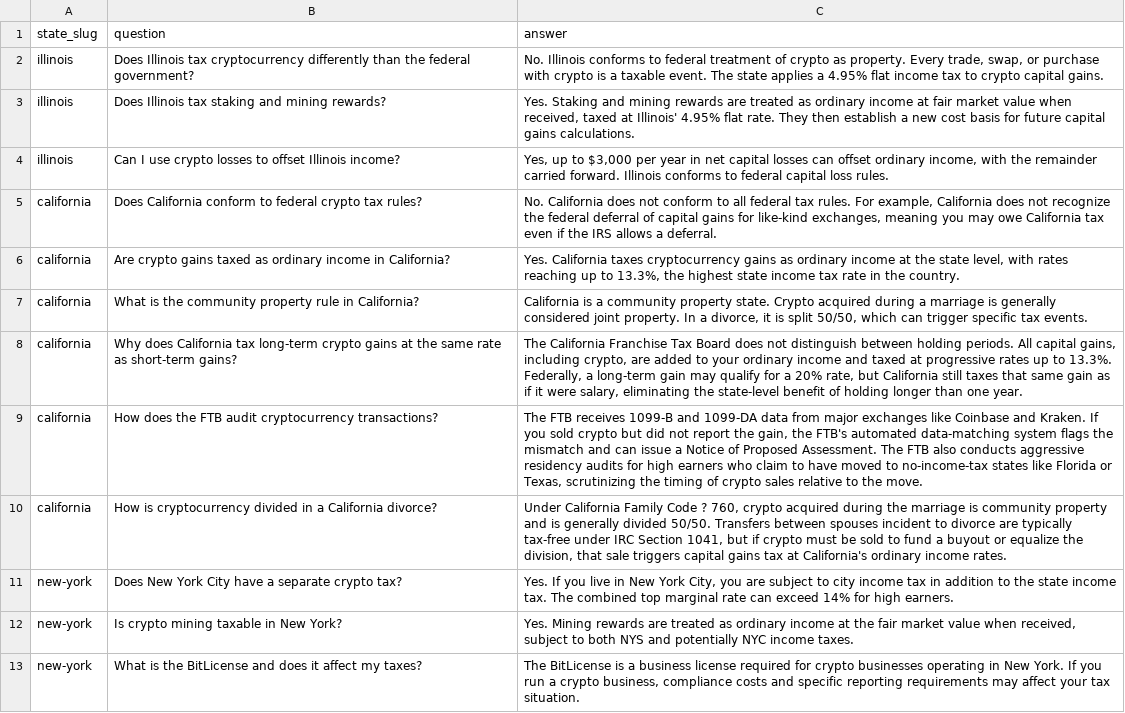
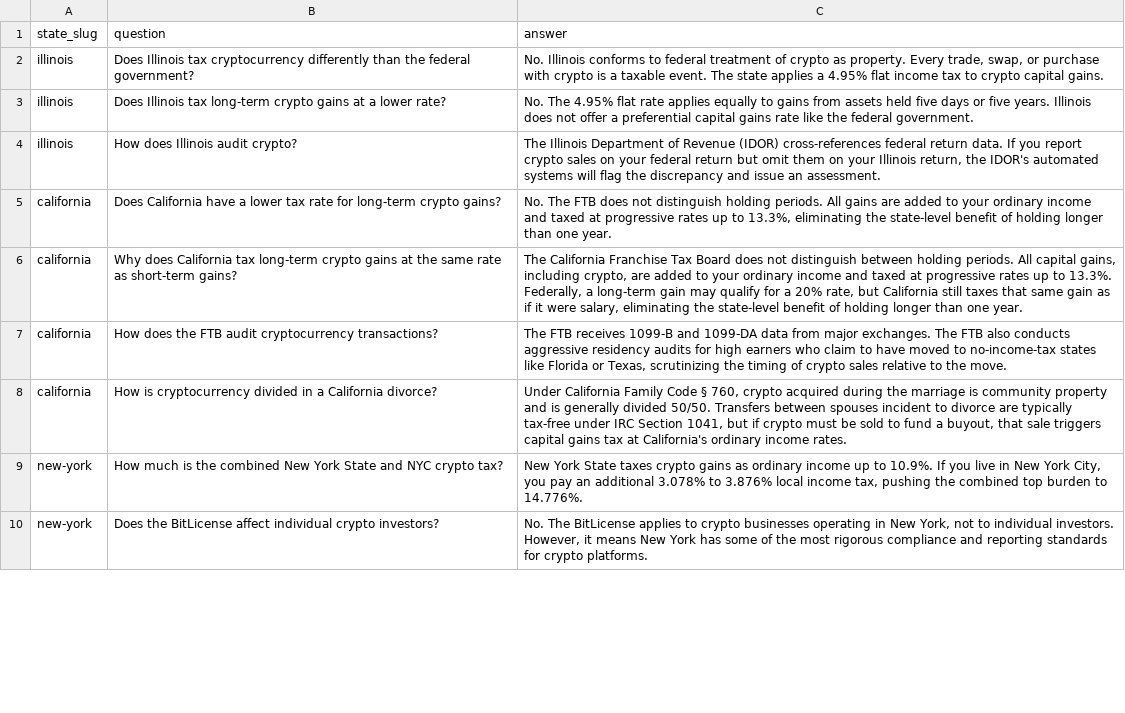
Before and after one commit to devsecsuite-rgb/findcryptocpa-site, a CSV file: data/faqs.csv, drawn as a sheet; only a part is shown; the diff covers the shown part only.

Commit message:
Upgraded FAQs with deep state-specific facts for all 6 states

```diff
--- a/data/faqs.csv
+++ b/data/faqs.csv
@@ -2,12 +2,9 @@ state_slug,question,answer
 illinois,Does Illinois tax cryptocurrency differently than the federal government?,"No. Illinois conforms to federal treatment of crypto as property. Every trade, swap, or purchase with crypto is a taxable event. The state applies a 4.95% flat income tax to crypto capital gains."
-illinois,Does Illinois tax staking and mining rewards?,"Yes. Staking and mining rewards are treated as ordinary income at fair market value when received, taxed at Illinois' 4.95% flat rate. They then establish a new cost basis for future capital gains calculations."
-illinois,Can I use crypto losses to offset Illinois income?,"Yes, up to $3,000 per year in net capital losses can offset ordinary income, with the remainder carried forward. Illinois conforms to federal capital loss rules."
-california,Does California conform to federal crypto tax rules?,"No. California does not conform to all federal tax rules. For example, California does not recognize the federal deferral of capital gains for like-kind exchanges, meaning you may owe California tax even if the IRS allows a deferral."
-california,Are crypto gains taxed as ordinary income in California?,"Yes. California taxes cryptocurrency gains as ordinary income at the state level, with rates reaching up to 13.3%, the highest state income tax rate in the country."
-california,What is the community property rule in California?,"California is a community property state. Crypto acquired during a marriage is generally considered joint property. In a divorce, it is split 50/50, which can trigger specific tax events."
+illinois,Does Illinois tax long-term crypto gains at a lower rate?,"No. The 4.95% flat rate applies equally to gains from assets held five days or five years. Illinois does not offer a preferential capital gains rate like the federal government."
+illinois,How does Illinois audit crypto?,"The Illinois Department of Revenue (IDOR) cross-references federal return data. If you report crypto sales on your federal return but omit them on your Illinois return, the IDOR's automated systems will flag the discrepancy and issue an assessment."
+california,Does California have a lower tax rate for long-term crypto gains?,"No. The FTB does not distinguish holding periods. All gains are added to your ordinary income and taxed at progressive rates up to 13.3%, eliminating the state-level benefit of holding longer than one year."
 california,Why does California tax long-term crypto gains at the same rate as short-term gains?,"The California Franchise Tax Board does not distinguish between holding periods. All capital gains, including crypto, are added to your ordinary income and taxed at progressive rates up to 13.3%. Federally, a long-term gain may qualify for a 20% rate, but California still taxes that same gain as if it were salary, eliminating the state-level benefit of holding longer than one year."
-california,How does the FTB audit cryptocurrency transactions?,"The FTB receives 1099-B and 1099-DA data from major exchanges like Coinbase and Kraken. If you sold crypto but did not report the gain, the FTB's automated data-matching system flags the mismatch and can issue a Notice of Proposed Assessment. The FTB also conducts aggressive residency audits for high earners who claim to have moved to no-income-tax states like Florida or Texas, scrutinizing the timing of crypto sales relative to the move."
-california,How is cryptocurrency divided in a California divorce?,"Under California Family Code ? 760, crypto acquired during the marriage is community property and is generally divided 50/50. Transfers between spouses incident to divorce are typically tax-free under IRC Section 1041, but if crypto must be sold to fund a buyout or equalize the division, that sale triggers capital gains tax at California's ordinary income rates."
-new-york,Does New York City have a separate crypto tax?,"Yes. If you live in New York City, you are subject to city income tax in addition to the state income tax. The combined top marginal rate can exceed 14% for high earners."
-new-york,Is crypto mining taxable in New York?,"Yes. Mining rewards are treated as ordinary income at the fair market value when received, subject to both NYS and potentially NYC income taxes."
-new-york,What is the BitLicense and does it affect my taxes?,"The BitLicense is a business license required for crypto businesses operating in New York. If you run a crypto business, compliance costs and specific reporting requirements may affect your tax situation."
+california,How does the FTB audit cryptocurrency transactions?,"The FTB receives 1099-B and 1099-DA data from major exchanges. The FTB also conducts aggressive residency audits for high earners who claim to have moved to no-income-tax states like Florida or Texas, scrutinizing the timing of crypto sales relative to the move."
+california,How is cryptocurrency divided in a California divorce?,"Under California Family Code § 760, crypto acquired during the marriage is community property and is generally divided 50/50. Transfers between spouses incident to divorce are typically tax-free under IRC Section 1041, but if crypto must be sold to fund a buyout, that sale triggers capital gains tax at California's ordinary income rates."
+new-york,How much is the combined New York State and NYC crypto tax?,"New York State taxes crypto gains as ordinary income up to 10.9%. If you live in New York City, you pay an additional 3.078% to 3.876% local income tax, pushing the combined top burden to 14.776%."
+new-york,Does the BitLicense affect individual crypto investors?,"No. The BitLicense applies to crypto businesses operating in New York, not to individual investors. However, it means New York has some of the most rigorous compliance and reporting standards for crypto platforms."
```
Also changed, not shown: 2 added rows, 1 removed row and 11 edited cells elsewhere in this file, 6 other files.
